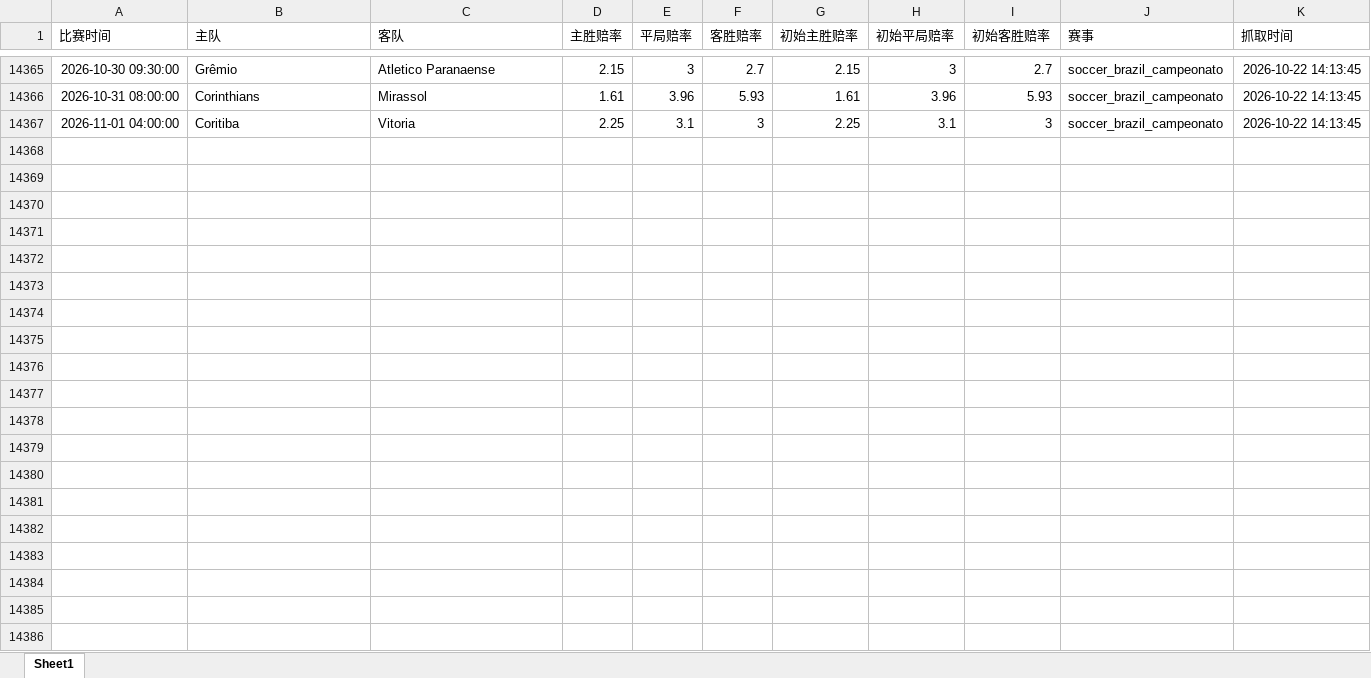
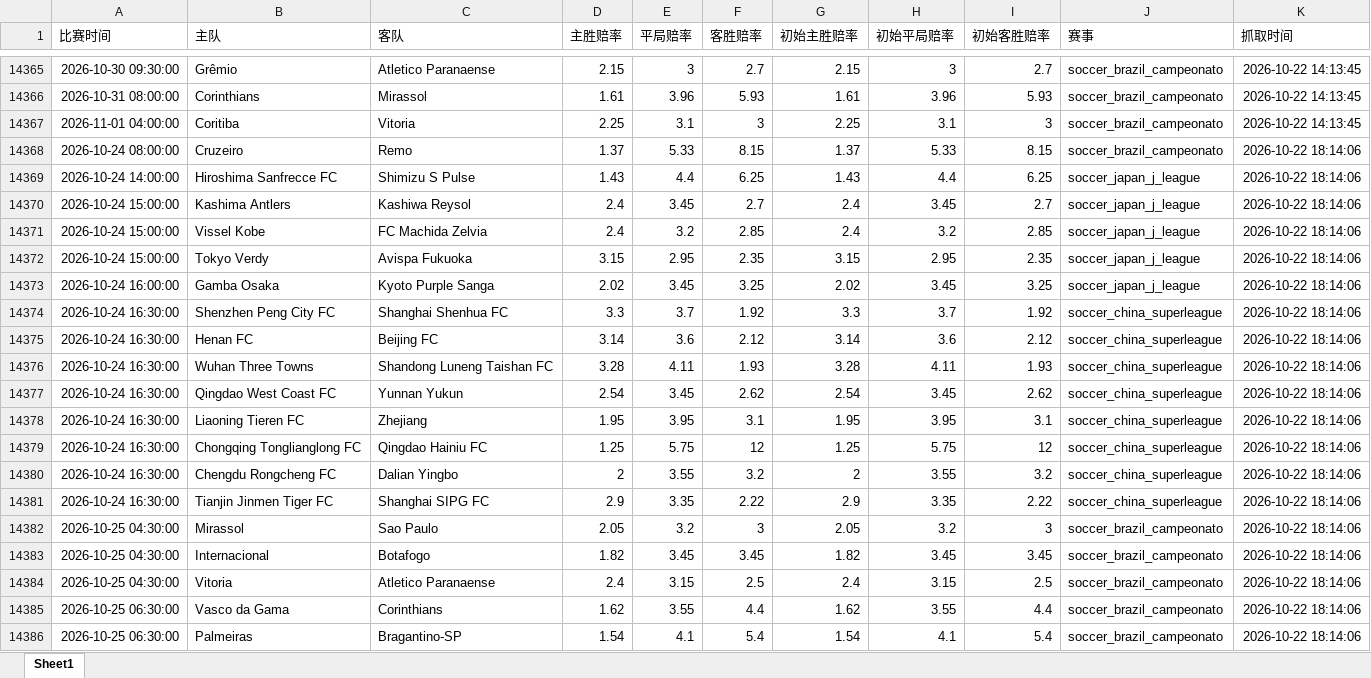
Before and after one commit to mynametengfei-coder/football_model, an Excel workbook: odds_history.xlsx, sheet Sheet1, drawn as a sheet; only a part is shown, gaps mark what is left out; values as stored, in another font and other column widths than the file's, no borders; the diff covers the shown part only; the diff names each change by its address in the sheet, - before the commit and + after, or states it on an @@ line.

```diff
--- a/odds_history.xlsx (sheet Sheet1)
+++ b/odds_history.xlsx (sheet Sheet1)
+row 14368: 2026-10-24 08:00:00 | Cruzeiro | Remo | 1.37 | 5.33 | 8.15 | 1.37 | 5.33 | 8.15 | soccer_brazil_campeonato | 2026-10-22 18:14:06
+row 14369: 2026-10-24 14:00:00 | Hiroshima Sanfrecce FC | Shimizu S Pulse | 1.43 | 4.4 | 6.25 | 1.43 | 4.4 | 6.25 | soccer_japan_j_league | 2026-10-22 18:14:06
+row 14370: 2026-10-24 15:00:00 | Kashima Antlers | Kashiwa Reysol | 2.4 | 3.45 | 2.7 | 2.4 | 3.45 | 2.7 | soccer_japan_j_league | 2026-10-22 18:14:06
+row 14371: 2026-10-24 15:00:00 | Vissel Kobe | FC Machida Zelvia | 2.4 | 3.2 | 2.85 | 2.4 | 3.2 | 2.85 | soccer_japan_j_league | 2026-10-22 18:14:06
+row 14372: 2026-10-24 15:00:00 | Tokyo Verdy | Avispa Fukuoka | 3.15 | 2.95 | 2.35 | 3.15 | 2.95 | 2.35 | soccer_japan_j_league | 2026-10-22 18:14:06
+row 14373: 2026-10-24 16:00:00 | Gamba Osaka | Kyoto Purple Sanga | 2.02 | 3.45 | 3.25 | 2.02 | 3.45 | 3.25 | soccer_japan_j_league | 2026-10-22 18:14:06
+row 14374: 2026-10-24 16:30:00 | Shenzhen Peng City FC | Shanghai Shenhua FC | 3.3 | 3.7 | 1.92 | 3.3 | 3.7 | 1.92 | soccer_china_superleague | 2026-10-22 18:14:06
+row 14375: 2026-10-24 16:30:00 | Henan FC | Beijing FC | 3.14 | 3.6 | 2.12 | 3.14 | 3.6 | 2.12 | soccer_china_superleague | 2026-10-22 18:14:06
+row 14376: 2026-10-24 16:30:00 | Wuhan Three Towns | Shandong Luneng Taishan FC | 3.28 | 4.11 | 1.93 | 3.28 | 4.11 | 1.93 | soccer_china_superleague | 2026-10-22 18:14:06
+row 14377: 2026-10-24 16:30:00 | Qingdao West Coast FC | Yunnan Yukun | 2.54 | 3.45 | 2.62 | 2.54 | 3.45 | 2.62 | soccer_china_superleague | 2026-10-22 18:14:06
+row 14378: 2026-10-24 16:30:00 | Liaoning Tieren FC | Zhejiang | 1.95 | 3.95 | 3.1 | 1.95 | 3.95 | 3.1 | soccer_china_superleague | 2026-10-22 18:14:06
+row 14379: 2026-10-24 16:30:00 | Chongqing Tonglianglong FC | Qingdao Hainiu FC | 1.25 | 5.75 | 12 | 1.25 | 5.75 | 12 | soccer_china_superleague | 2026-10-22 18:14:06
+row 14380: 2026-10-24 16:30:00 | Chengdu Rongcheng FC | Dalian Yingbo | 2 | 3.55 | 3.2 | 2 | 3.55 | 3.2 | soccer_china_superleague | 2026-10-22 18:14:06
+row 14381: 2026-10-24 16:30:00 | Tianjin Jinmen Tiger FC | Shanghai SIPG FC | 2.9 | 3.35 | 2.22 | 2.9 | 3.35 | 2.22 | soccer_china_superleague | 2026-10-22 18:14:06
+row 14382: 2026-10-25 04:30:00 | Mirassol | Sao Paulo | 2.05 | 3.2 | 3 | 2.05 | 3.2 | 3 | soccer_brazil_campeonato | 2026-10-22 18:14:06
+row 14383: 2026-10-25 04:30:00 | Internacional | Botafogo | 1.82 | 3.45 | 3.45 | 1.82 | 3.45 | 3.45 | soccer_brazil_campeonato | 2026-10-22 18:14:06
+row 14384: 2026-10-25 04:30:00 | Vitoria | Atletico Paranaense | 2.4 | 3.15 | 2.5 | 2.4 | 3.15 | 2.5 | soccer_brazil_campeonato | 2026-10-22 18:14:06
+row 14385: 2026-10-25 06:30:00 | Vasco da Gama | Corinthians | 1.62 | 3.55 | 4.4 | 1.62 | 3.55 | 4.4 | soccer_brazil_campeonato | 2026-10-22 18:14:06
+row 14386: 2026-10-25 06:30:00 | Palmeiras | Bragantino-SP | 1.54 | 4.1 | 5.4 | 1.54 | 4.1 | 5.4 | soccer_brazil_campeonato | 2026-10-22 18:14:06
```
Also changed, not shown: 19 added rows elsewhere in this sheet, matches_with_odds.xlsx.
